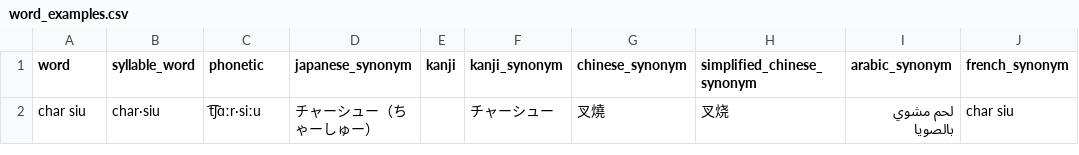
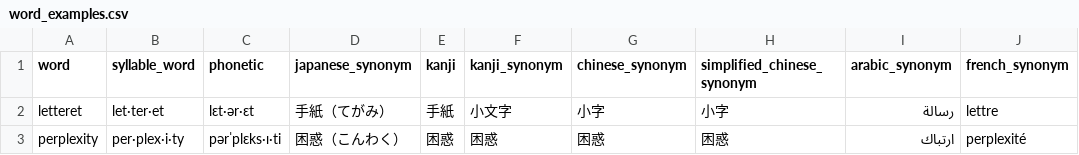
Before and after one commit to lachlanchen/WordsCardEink, a CSV file: data/word_examples.csv, drawn as a sheet; removed rows and columns are numbered as before the commit, all else as after; the diff names each change by its address in the sheet, - before the commit and + after, or states it on an @@ line.

```diff
--- a/data/word_examples.csv
+++ b/data/word_examples.csv
-row 2: char siu | char·siu | t͡ʃɑːr·siːu | チャーシュー（ちゃーしゅー） |  | チャーシュー | 叉燒 | 叉烧 | لحم مشوي بالصويا | char siu
+row 2: letteret | let·ter·et | lɛt·ər·ɛt | 手紙（てがみ） | 手紙 | 小文字 | 小字 | 小字 | رسالة | lettre
+row 3: perplexity | per·plex·i·ty | pərˈplɛks·ɪ·ti | 困惑（こんわく） | 困惑 | 困惑 | 困惑 | 困惑 | ارتباك | perplexité
```
Also changed, not shown: word_phonetics_processed.csv, 51 other files.
